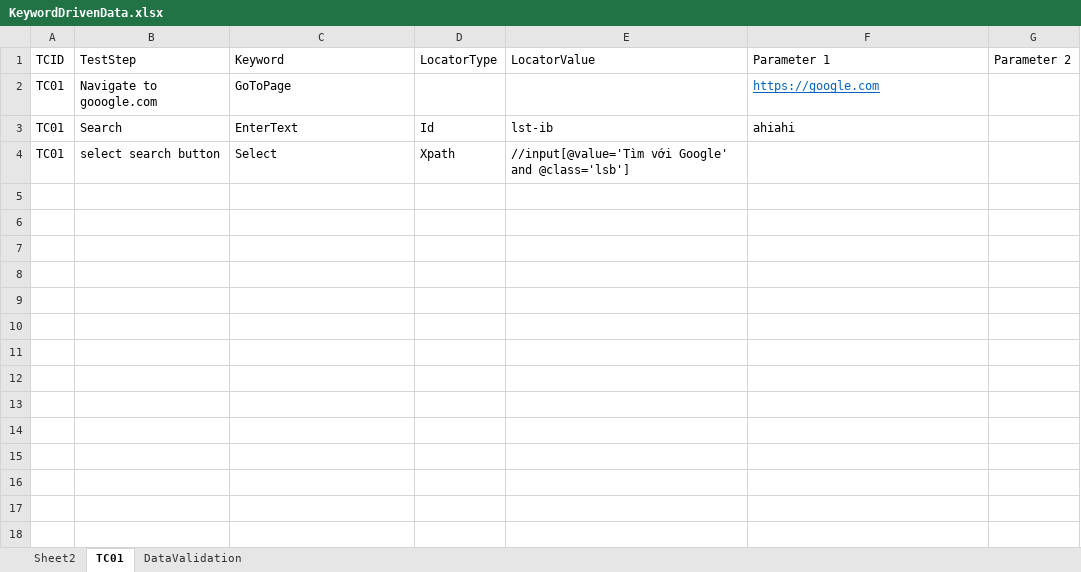
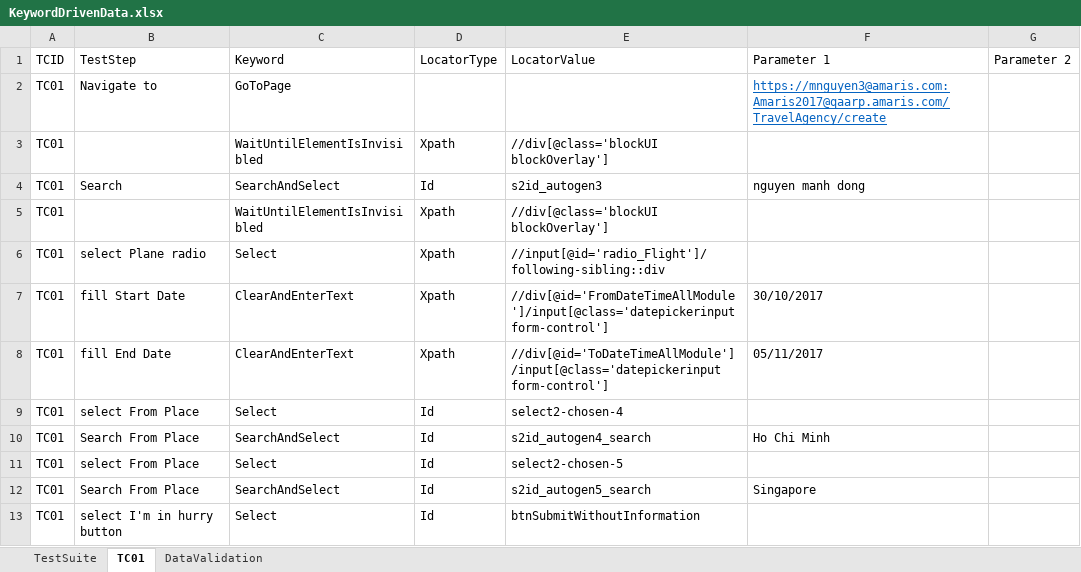
Before and after one commit to mdong151/SeleniumFramework-C-, an Excel workbook: TravelAgencyApp/Data/KeywordDrivenData.xlsx, sheet TC01, drawn as a sheet; values as stored, in another font and other column widths than the file's, no borders; table styles not drawn; addresses are those after the commit; the diff names each change by its address in the sheet, - before the commit and + after, or states it on an @@ line.

Commit message:
Enhance keyword driven

```diff
--- a/TravelAgencyApp/Data/KeywordDrivenData.xlsx (sheet TC01)
+++ b/TravelAgencyApp/Data/KeywordDrivenData.xlsx (sheet TC01)
-sheet tab: Sheet2
+sheet tab: TestSuite
-B2 (TestStep): Navigate to gooogle.com
+B2 (TestStep): Navigate to
-F2 (Parameter 1): https://google.com
+F2 (Parameter 1): https://mnguyen3@amaris.com:Amaris2017@qaarp.amaris.com/TravelAgency/create
+row 3: TC01 |  | WaitUntilElementIsInvisibled | Xpath | //div[@class='blockUI blockOverlay']
-C4 (Keyword): EnterText
+C4 (Keyword): SearchAndSelect
-E4 (LocatorValue): lst-ib
+E4 (LocatorValue): s2id_autogen3
-F4 (Parameter 1): ahiahi
+F4 (Parameter 1): nguyen manh dong
+row 5: TC01 |  | WaitUntilElementIsInvisibled | Xpath | //div[@class='blockUI blockOverlay']
-B6 (TestStep): select search button
+B6 (TestStep): select Plane radio
-E6 (LocatorValue): //input[@value='Tìm với Google' and @class='lsb']
+E6 (LocatorValue): //input[@id='radio_Flight']/following-sibling::div
+row 7: TC01 | fill Start Date | ClearAndEnterText | Xpath | //div[@id='FromDateTimeAllModule']/input[@class='datepickerinput form-control'] | 30/10/2017
+row 8: TC01 | fill End Date | ClearAndEnterText | Xpath | //div[@id='ToDateTimeAllModule']/input[@class='datepickerinput form-control'] | 05/11/2017
+row 9: TC01 | select From Place | Select | Id | select2-chosen-4
+row 10: TC01 | Search From Place | SearchAndSelect | Id | s2id_autogen4_search | Ho Chi Minh
+row 11: TC01 | select From Place | Select | Id | select2-chosen-5
+row 12: TC01 | Search From Place | SearchAndSelect | Id | s2id_autogen5_search | Singapore
+row 13: TC01 | select I'm in hurry button | Select | Id | btnSubmitWithoutInformation
```
Also changed, not shown: sheet DataValidation, 6 other files.
